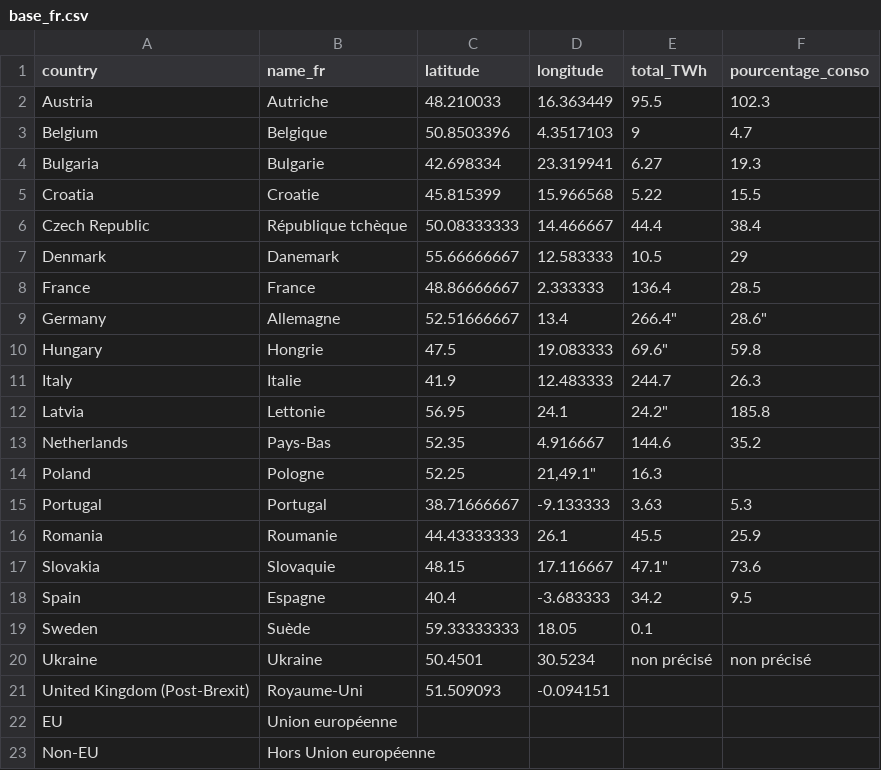
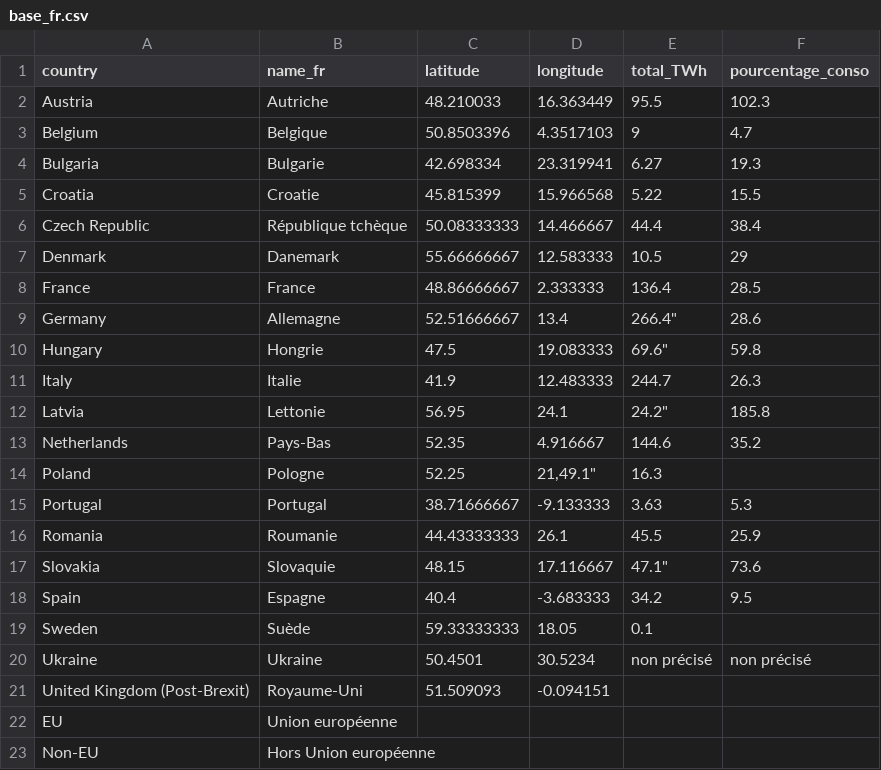
Before and after one commit to amcaw/gas_europe, a CSV file: base_fr.csv, drawn as a sheet.

Commit message:
Update base_fr.csv

```diff
--- a/base_fr.csv
+++ b/base_fr.csv
@@ -8,3 +8,3 @@
 "France","France","48.86666667","2.333333","136.4","28.5"
-"Germany","Allemagne","52.51666667","13.4",266.4",28.6"
+"Germany","Allemagne","52.51666667","13.4",266.4","28.6"
 "Hungary","Hongrie","47.5","19.083333",69.6","59.8"
```
